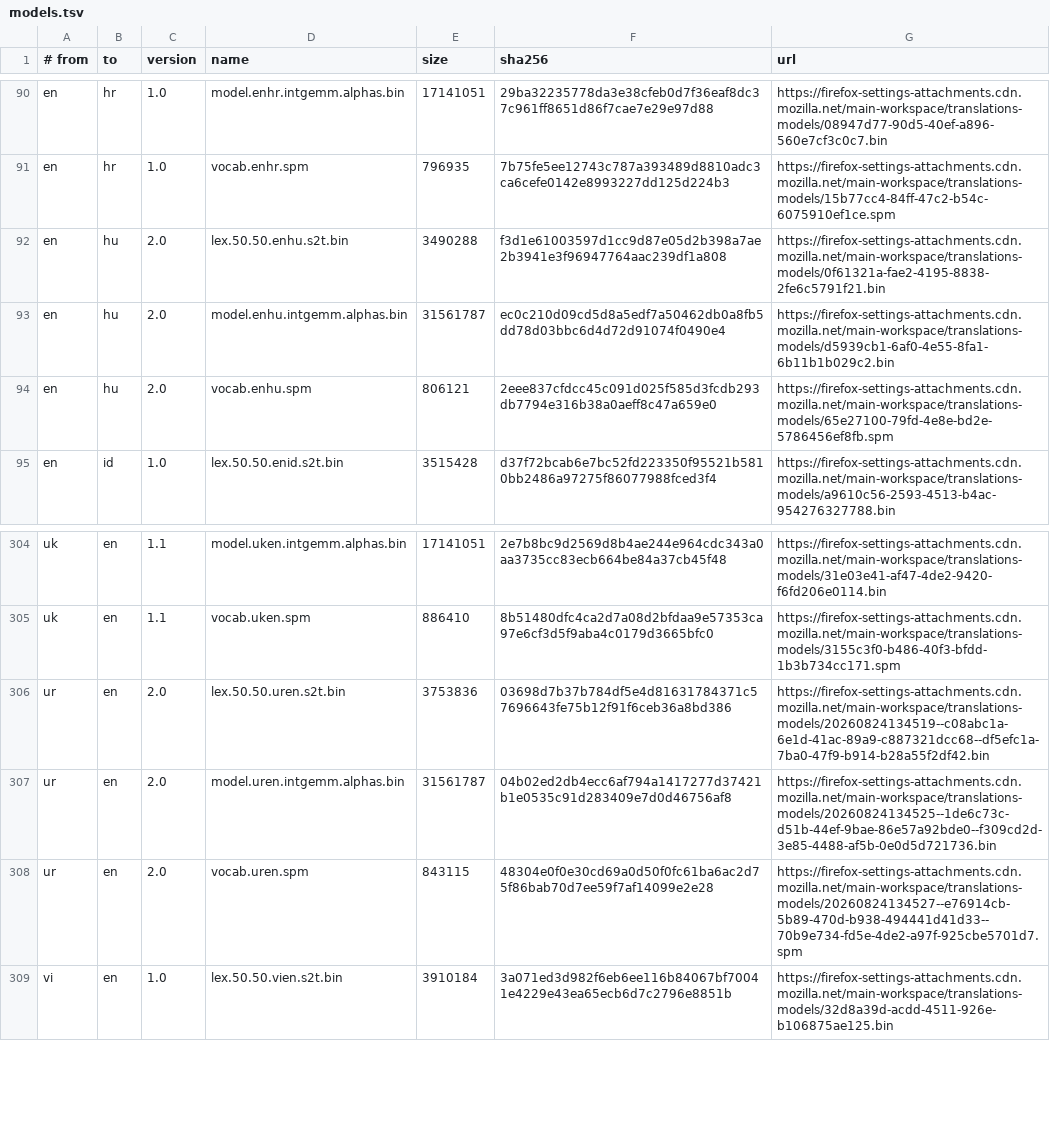
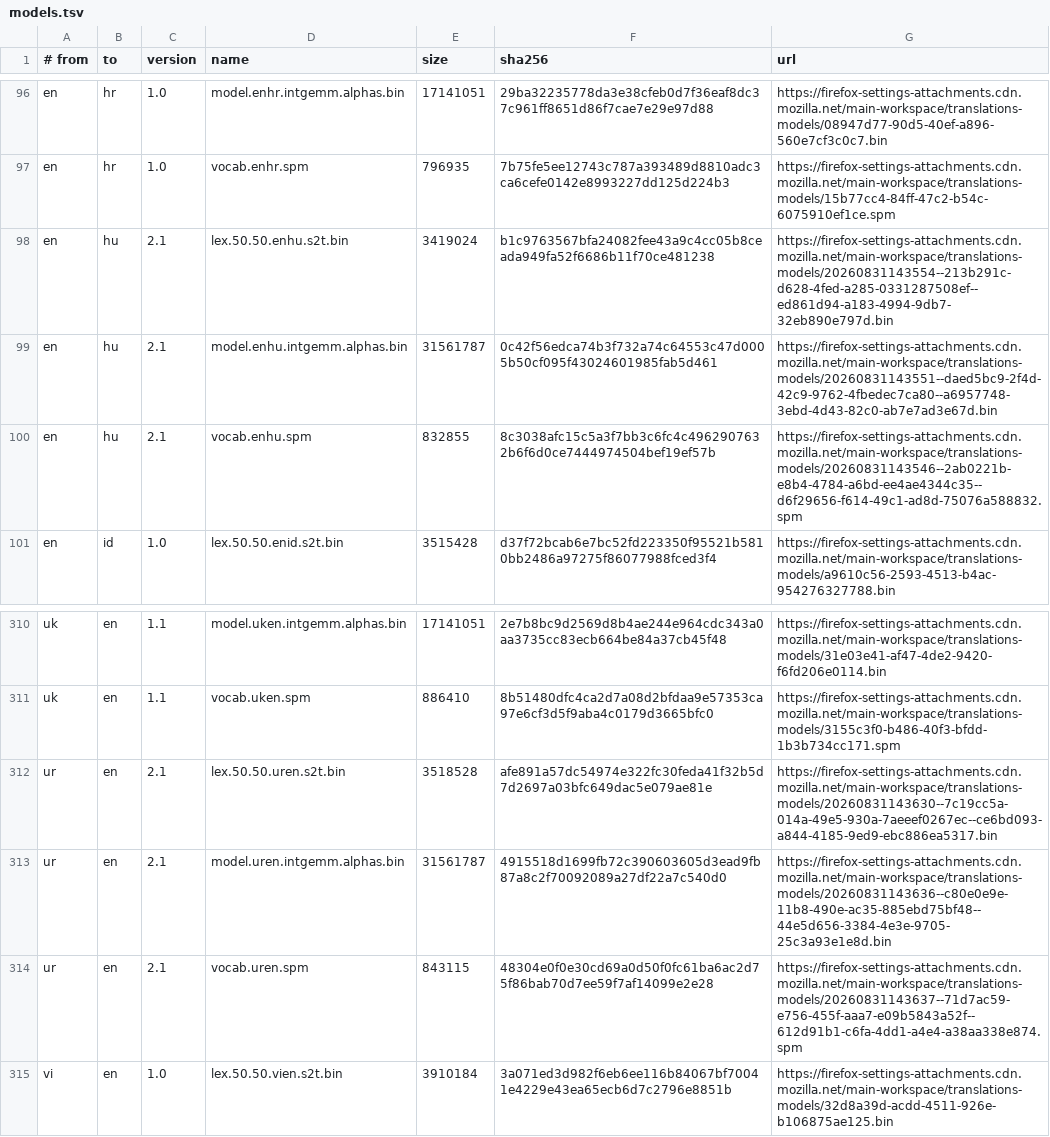
Before and after one commit to yinvoke/foxlet-translate, a TSV file: foxlet/src/main/resources/io/github/yinvoker/foxlet/models.tsv, drawn as a sheet; only a part is shown, gaps mark what is left out; the diff covers the shown part only.

Commit message:
feat: release Foxlet Translate 0.4.0 with model management

```diff
--- a/foxlet/src/main/resources/io/github/yinvoker/foxlet/models.tsv
+++ b/foxlet/src/main/resources/io/github/yinvoker/foxlet/models.tsv
@@ -91,5 +97,5 @@ en	hr	1.0	model.enhr.intgemm.alphas.bin	17141051	29ba32235778da3e38cfeb0d7f36eaf
 en	hr	1.0	vocab.enhr.spm	796935	7b75fe5ee12743c787a393489d8810adc3ca6cefe0142e8993227dd125d224b3	https://firefox-settings-attachments.cdn.mozilla.net/main-workspace/translations-models/15b77cc4-84ff-47c2-b54c-6075910ef1ce.spm
-en	hu	2.0	lex.50.50.enhu.s2t.bin	3490288	f3d1e61003597d1cc9d87e05d2b398a7ae2b3941e3f96947764aac239df1a808	https://firefox-settings-attachments.cdn.mozilla.net/main-workspace/translations-models/0f61321a-fae2-4195-8838-2fe6c5791f21.bin
-en	hu	2.0	model.enhu.intgemm.alphas.bin	31561787	ec0c210d09cd5d8a5edf7a50462db0a8fb5dd78d03bbc6d4d72d91074f0490e4	https://firefox-settings-attachments.cdn.mozilla.net/main-workspace/translations-models/d5939cb1-6af0-4e55-8fa1-6b11b1b029c2.bin
-en	hu	2.0	vocab.enhu.spm	806121	2eee837cfdcc45c091d025f585d3fcdb293db7794e316b38a0aeff8c47a659e0	https://firefox-settings-attachments.cdn.mozilla.net/main-workspace/translations-models/65e27100-79fd-4e8e-bd2e-5786456ef8fb.spm
+en	hu	2.1	lex.50.50.enhu.s2t.bin	3419024	b1c9763567bfa24082fee43a9c4cc05b8ceada949fa52f6686b11f70ce481238	https://firefox-settings-attachments.cdn.mozilla.net/main-workspace/translations-models/20260831143554--213b291c-d628-4fed-a285-0331287508ef--ed861d94-a183-4994-9db7-32eb890e797d.bin
+en	hu	2.1	model.enhu.intgemm.alphas.bin	31561787	0c42f56edca74b3f732a74c64553c47d0005b50cf095f43024601985fab5d461	https://firefox-settings-attachments.cdn.mozilla.net/main-workspace/translations-models/20260831143551--daed5bc9-2f4d-42c9-9762-4fbedec7ca80--a6957748-3ebd-4d43-82c0-ab7e7ad3e67d.bin
+en	hu	2.1	vocab.enhu.spm	832855	8c3038afc15c5a3f7bb3c6fc4c4962907632b6f6d0ce7444974504bef19ef57b	https://firefox-settings-attachments.cdn.mozilla.net/main-workspace/translations-models/20260831143546--2ab0221b-e8b4-4784-a6bd-ee4ae4344c35--d6f29656-f614-49c1-ad8d-75076a588832.spm
 en	id	1.0	lex.50.50.enid.s2t.bin	3515428	d37f72bcab6e7bc52fd223350f95521b5810bb2486a97275f86077988fced3f4	https://firefox-settings-attachments.cdn.mozilla.net/main-workspace/translations-models/a9610c56-2593-4513-b4ac-954276327788.bin
@@ -305,5 +311,5 @@ uk	en	1.1	model.uken.intgemm.alphas.bin	17141051	2e7b8bc9d2569d8b4ae244e964cdc34
 uk	en	1.1	vocab.uken.spm	886410	8b51480dfc4ca2d7a08d2bfdaa9e57353ca97e6cf3d5f9aba4c0179d3665bfc0	https://firefox-settings-attachments.cdn.mozilla.net/main-workspace/translations-models/3155c3f0-b486-40f3-bfdd-1b3b734cc171.spm
-ur	en	2.0	lex.50.50.uren.s2t.bin	3753836	03698d7b37b784df5e4d81631784371c57696643fe75b12f91f6ceb36a8bd386	https://firefox-settings-attachments.cdn.mozilla.net/main-workspace/translations-models/20260824134519--c08abc1a-6e1d-41ac-89a9-c887321dcc68--df5efc1a-7ba0-47f9-b914-b28a55f2df42.bin
-ur	en	2.0	model.uren.intgemm.alphas.bin	31561787	04b02ed2db4ecc6af794a1417277d37421b1e0535c91d283409e7d0d46756af8	https://firefox-settings-attachments.cdn.mozilla.net/main-workspace/translations-models/20260824134525--1de6c73c-d51b-44ef-9bae-86e57a92bde0--f309cd2d-3e85-4488-af5b-0e0d5d721736.bin
-ur	en	2.0	vocab.uren.spm	843115	48304e0f0e30cd69a0d50f0fc61ba6ac2d75f86bab70d7ee59f7af14099e2e28	https://firefox-settings-attachments.cdn.mozilla.net/main-workspace/translations-models/20260824134527--e76914cb-5b89-470d-b938-494441d41d33--70b9e734-fd5e-4de2-a97f-925cbe5701d7.spm
+ur	en	2.1	lex.50.50.uren.s2t.bin	3518528	afe891a57dc54974e322fc30feda41f32b5d7d2697a03bfc649dac5e079ae81e	https://firefox-settings-attachments.cdn.mozilla.net/main-workspace/translations-models/20260831143630--7c19cc5a-014a-49e5-930a-7aeeef0267ec--ce6bd093-a844-4185-9ed9-ebc886ea5317.bin
+ur	en	2.1	model.uren.intgemm.alphas.bin	31561787	4915518d1699fb72c390603605d3ead9fb87a8c2f70092089a27df22a7c540d0	https://firefox-settings-attachments.cdn.mozilla.net/main-workspace/translations-models/20260831143636--c80e0e9e-11b8-490e-ac35-885ebd75bf48--44e5d656-3384-4e3e-9705-25c3a93e1e8d.bin
+ur	en	2.1	vocab.uren.spm	843115	48304e0f0e30cd69a0d50f0fc61ba6ac2d75f86bab70d7ee59f7af14099e2e28	https://firefox-settings-attachments.cdn.mozilla.net/main-workspace/translations-models/20260831143637--71d7ac59-e756-455f-aaa7-e09b5843a52f--612d91b1-c6fa-4dd1-a4e4-a38aa338e874.spm
 vi	en	1.0	lex.50.50.vien.s2t.bin	3910184	3a071ed3d982f6eb6ee116b84067bf70041e4229e43ea65ecb6d7c2796e8851b	https://firefox-settings-attachments.cdn.mozilla.net/main-workspace/translations-models/32d8a39d-acdd-4511-926e-b106875ae125.bin
```
Also changed, not shown: 6 added rows and 24 edited cells elsewhere in this file, 31 other files.
